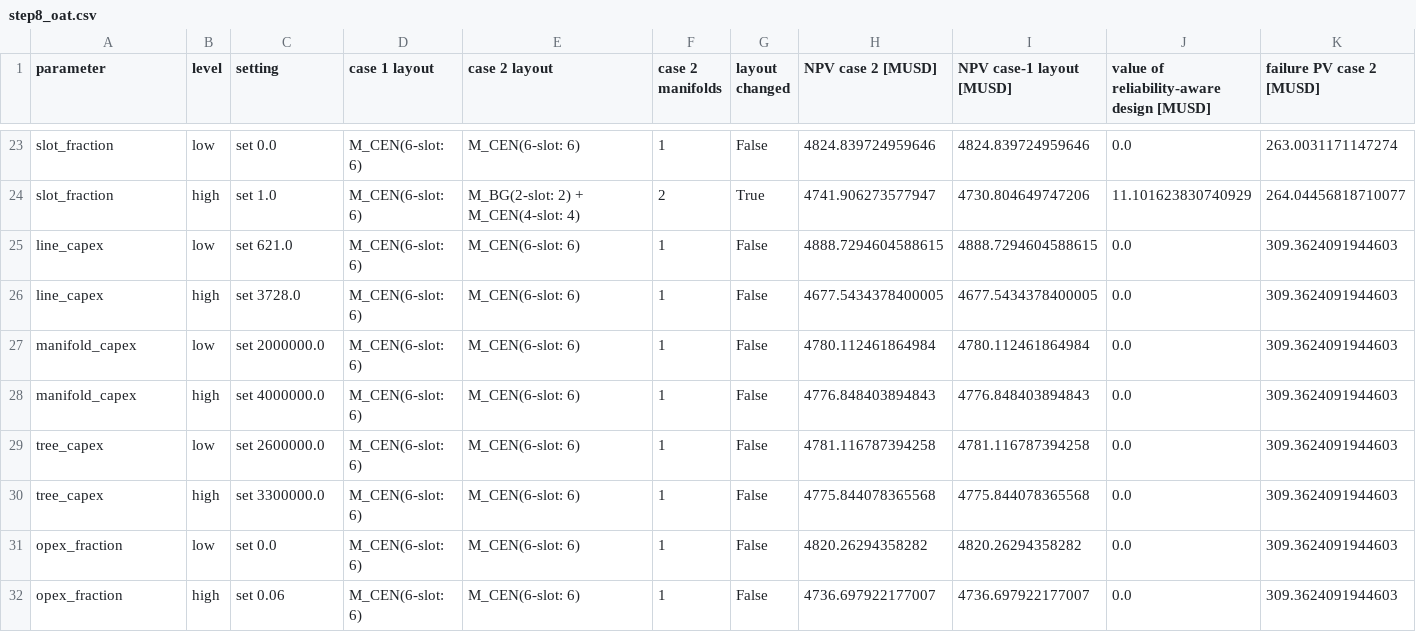
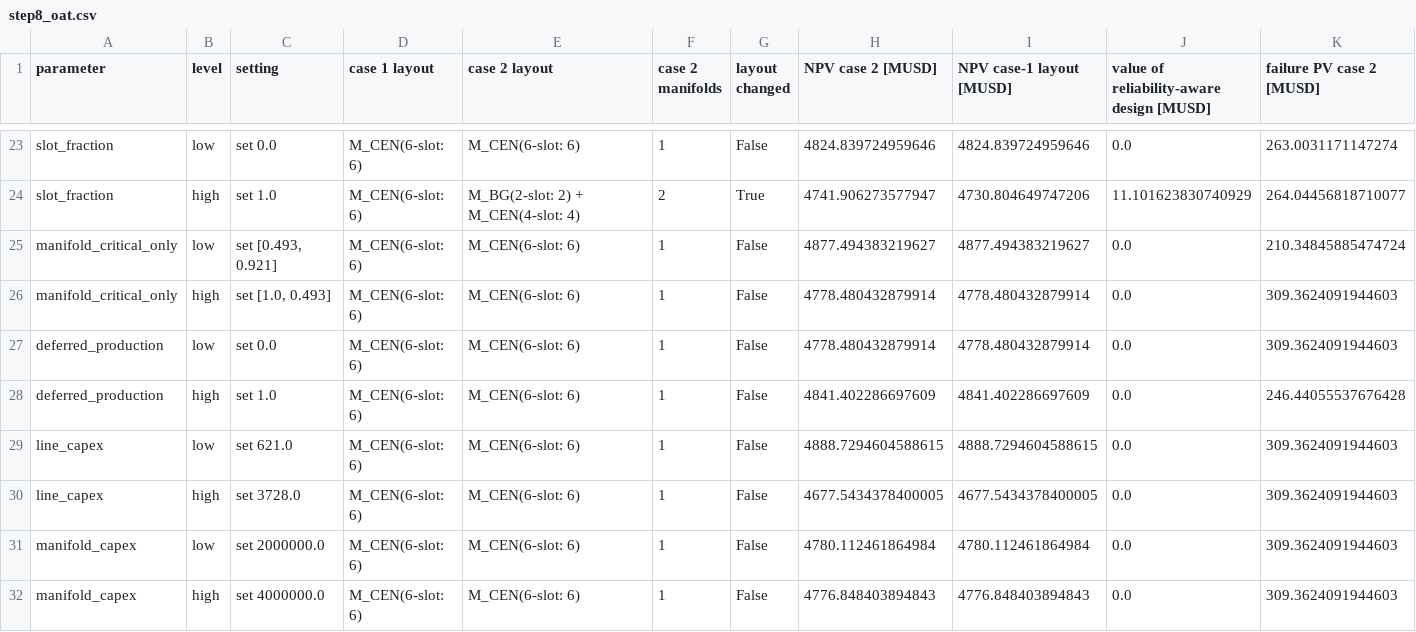
Before and after one commit to chilalaabubakar/subsea-layout-reliability, a CSV file: results/solveig_weather/step8_oat.csv, drawn as a sheet; only a part is shown, gaps mark what is left out; the shorter side is filled out with more unchanged rows; rows hold the shown columns only; the diff names each change by its address in the sheet, - before the commit and + after, or states it on an @@ line.

```diff
--- a/results/solveig_weather/step8_oat.csv
+++ b/results/solveig_weather/step8_oat.csv
+row 25: manifold_critical_only | low | set [0.493, 0.921] | M_CEN(6-slot: 6) | M_CEN(6-slot: 6) | 1 | False | 4877.494383219627 | 4877.494383219627 | 0.0 | 210.34845885474724
+row 26: manifold_critical_only | high | set [1.0, 0.493] | M_CEN(6-slot: 6) | M_CEN(6-slot: 6) | 1 | False | 4778.480432879914 | 4778.480432879914 | 0.0 | 309.3624091944603
+row 27: deferred_production | low | set 0.0 | M_CEN(6-slot: 6) | M_CEN(6-slot: 6) | 1 | False | 4778.480432879914 | 4778.480432879914 | 0.0 | 309.3624091944603
+row 28: deferred_production | high | set 1.0 | M_CEN(6-slot: 6) | M_CEN(6-slot: 6) | 1 | False | 4841.402286697609 | 4841.402286697609 | 0.0 | 246.44055537676428
```
Also changed, not shown: results/solveig_weather/step8_oat_risk.csv, 20 other files.
